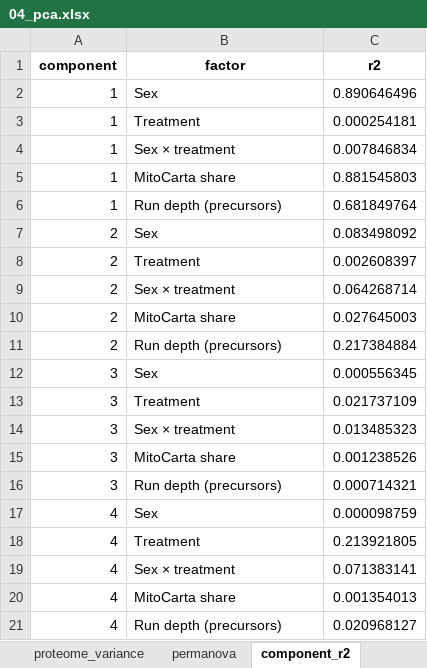
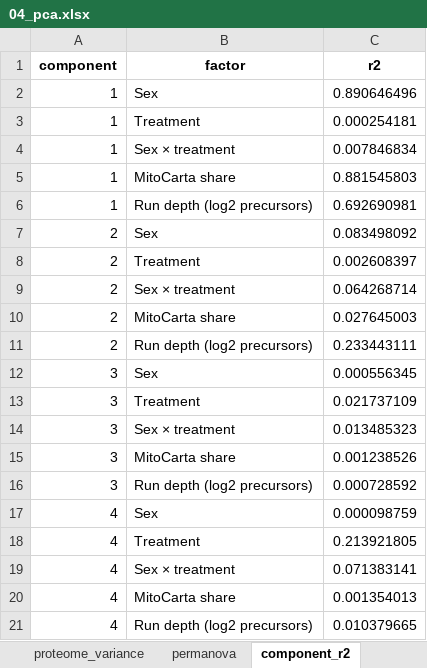
Before and after one commit to Dustyn-T-Lewis/PAS_2026, an Excel workbook: 02_Statistics/04_PCA/c_data/04_pca.xlsx, sheet component_r2, drawn as a sheet; values as stored, in another font and other column widths than the file's, no borders; the diff names each change by its address in the sheet, - before the commit and + after, or states it on an @@ line.

```diff
--- a/02_Statistics/04_PCA/c_data/04_pca.xlsx (sheet component_r2)
+++ b/02_Statistics/04_PCA/c_data/04_pca.xlsx (sheet component_r2)
-B6 (factor): Run depth (precursors)
+B6 (factor): Run depth (log2 precursors)
-C6 (r2): 0.681849764
+C6 (r2): 0.692690981
-B11 (factor): Run depth (precursors)
+B11 (factor): Run depth (log2 precursors)
-C11 (r2): 0.217384884
+C11 (r2): 0.233443111
-B16 (factor): Run depth (precursors)
+B16 (factor): Run depth (log2 precursors)
-C16 (r2): 0.000714321
+C16 (r2): 0.000728592
-B21 (factor): Run depth (precursors)
+B21 (factor): Run depth (log2 precursors)
-C21 (r2): 0.020968127
+C21 (r2): 0.010379665
```
Also changed, not shown: sheet phenotype_scores, sheet proteome_scores, sheet input_manifest, 02_Statistics/03_Classification/c_data/03_classification.xlsx, 02_Statistics/05_Composition/c_data/05_composition.xlsx, 19 other files.
